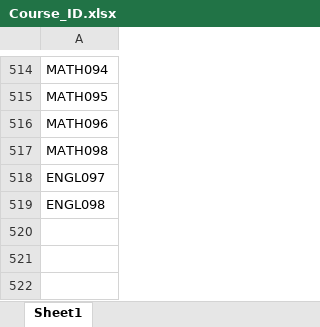
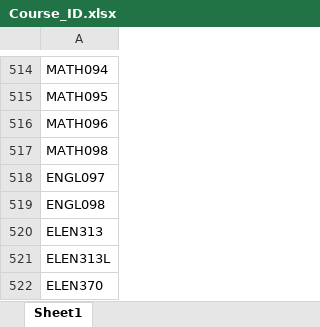
Before and after one commit to AmroEwes/Course-Eligibility-and-Recommendation-System, an Excel workbook: Course_ID.xlsx, sheet Sheet1, drawn as a sheet; only a part is shown, gaps mark what is left out; values as stored, in another font and other column widths than the file's, no borders; the diff names each change by its address in the sheet, - before the commit and + after, or states it on an @@ line.

```diff
--- a/Course_ID.xlsx (sheet Sheet1)
+++ b/Course_ID.xlsx (sheet Sheet1)
+row 520: ELEN313
+row 521: ELEN313L
+row 522: ELEN370
```
Also changed, not shown: 1 other file.
